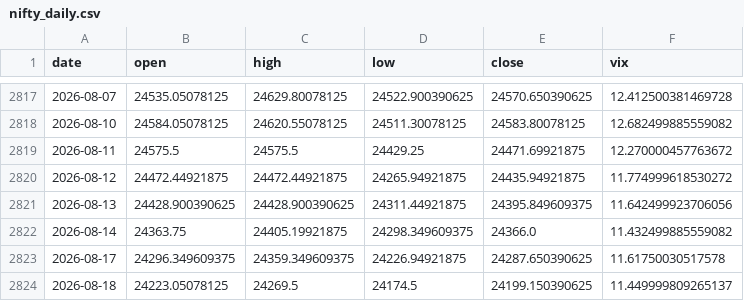
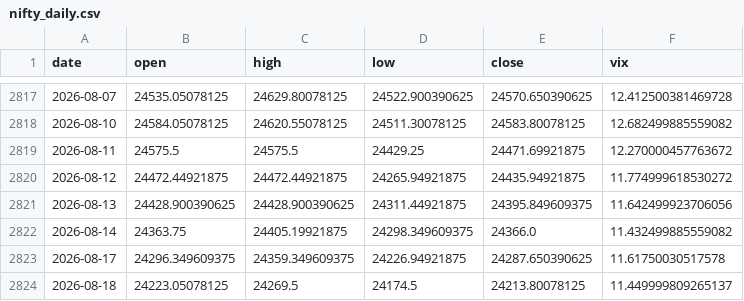
Before and after one commit to pravindev666/Moses-Random-Trees, a CSV file: data/nifty_daily.csv, drawn as a sheet; only a part is shown, gaps mark what is left out.

```diff
--- a/data/nifty_daily.csv
+++ b/data/nifty_daily.csv
@@ -2823,2 +2823,2 @@ date,open,high,low,close,vix
 2026-08-17,24296.349609375,24359.349609375,24226.94921875,24287.650390625,11.61750030517578
-2026-08-18,24223.05078125,24269.5,24174.5,24199.150390625,11.449999809265137
+2026-08-18,24223.05078125,24269.5,24174.5,24213.80078125,11.449999809265137
```
Also changed, not shown: 2 other files.
